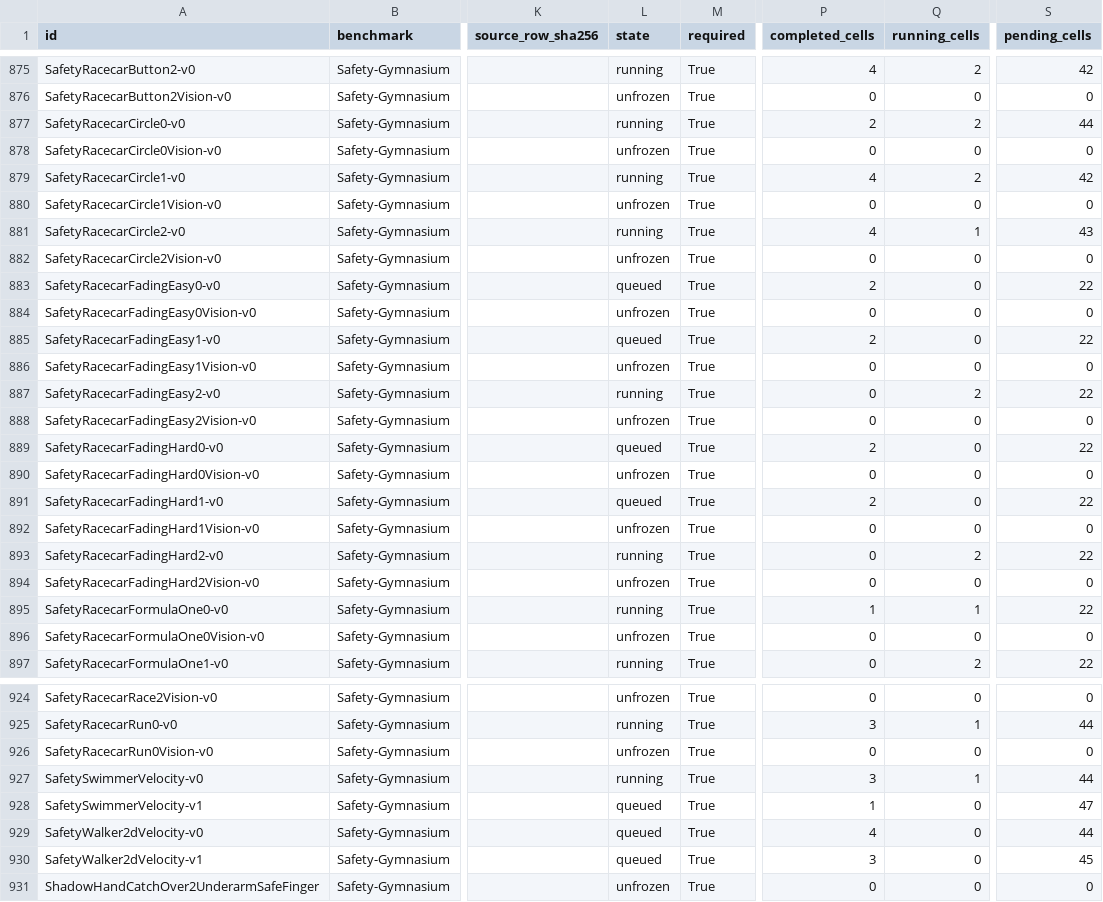
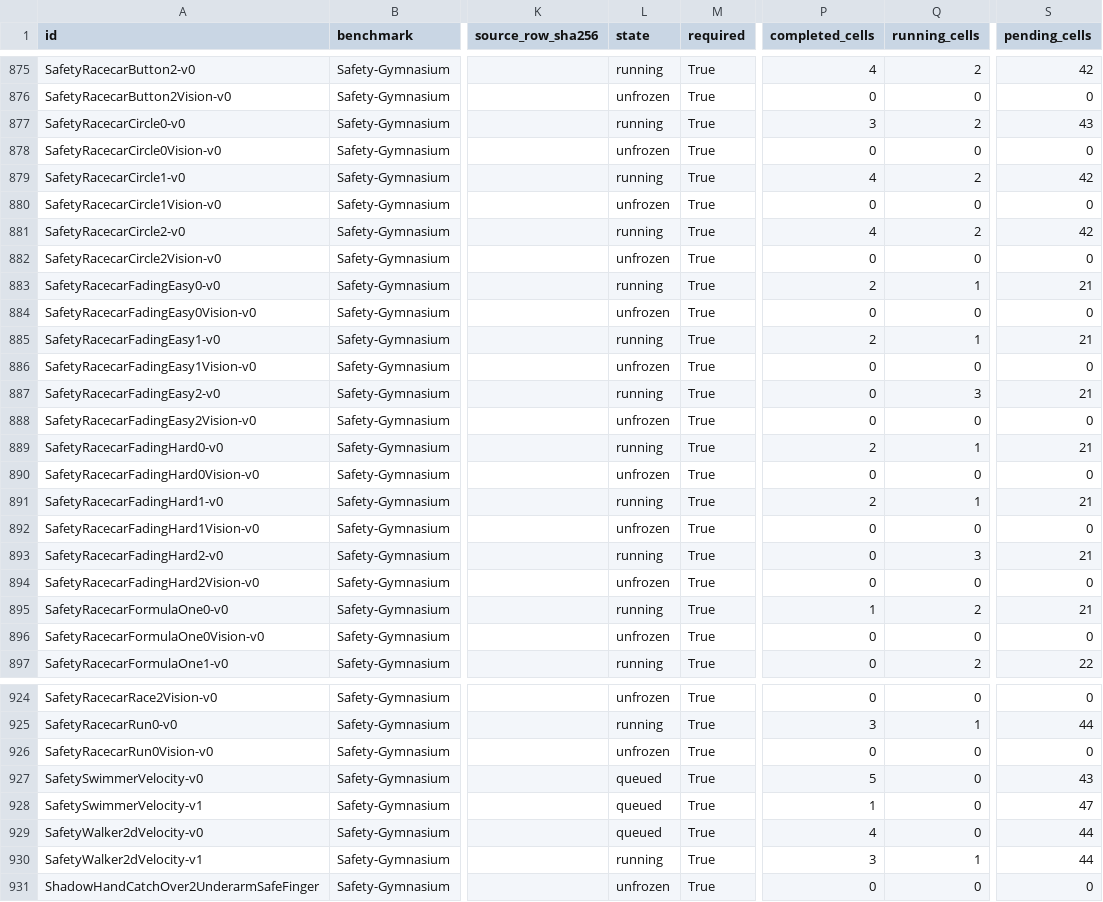
Before and after one commit to asimfish/safeot-dashboard, a CSV file: sotd_all_tasks.csv, drawn as a sheet; only a part is shown, gaps mark what is left out; the diff covers the shown part only; the diff names each change by its address in the sheet, - before the commit and + after, or states it on an @@ line.

```diff
--- a/sotd_all_tasks.csv
+++ b/sotd_all_tasks.csv
-P877 (completed_cells): 2
+P877 (completed_cells): 3
-S877 (pending_cells): 44
+S877 (pending_cells): 43
-Q881 (running_cells): 1
+Q881 (running_cells): 2
-S881 (pending_cells): 43
+S881 (pending_cells): 42
-L883 (state): queued
+L883 (state): running
-Q883 (running_cells): 0
+Q883 (running_cells): 1
-S883 (pending_cells): 22
+S883 (pending_cells): 21
-L885 (state): queued
+L885 (state): running
-Q885 (running_cells): 0
+Q885 (running_cells): 1
-S885 (pending_cells): 22
+S885 (pending_cells): 21
-Q887 (running_cells): 2
+Q887 (running_cells): 3
-S887 (pending_cells): 22
+S887 (pending_cells): 21
-L889 (state): queued
+L889 (state): running
-Q889 (running_cells): 0
+Q889 (running_cells): 1
-S889 (pending_cells): 22
+S889 (pending_cells): 21
-L891 (state): queued
+L891 (state): running
-Q891 (running_cells): 0
+Q891 (running_cells): 1
-S891 (pending_cells): 22
+S891 (pending_cells): 21
-Q893 (running_cells): 2
+Q893 (running_cells): 3
-S893 (pending_cells): 22
+S893 (pending_cells): 21
-Q895 (running_cells): 1
+Q895 (running_cells): 2
-S895 (pending_cells): 22
+S895 (pending_cells): 21
-L927 (state): running
+L927 (state): queued
-P927 (completed_cells): 3
+P927 (completed_cells): 5
-Q927 (running_cells): 1
+Q927 (running_cells): 0
-S927 (pending_cells): 44
+S927 (pending_cells): 43
-L930 (state): queued
+L930 (state): running
-Q930 (running_cells): 0
+Q930 (running_cells): 1
-S930 (pending_cells): 45
+S930 (pending_cells): 44
```
Also changed, not shown: 86 edited cells elsewhere in this file, sotd_bridge_completed_results.csv, sotd_full_native_jobs.csv, 44 other files.
